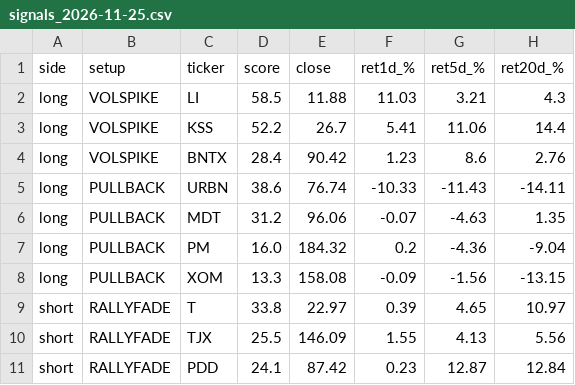
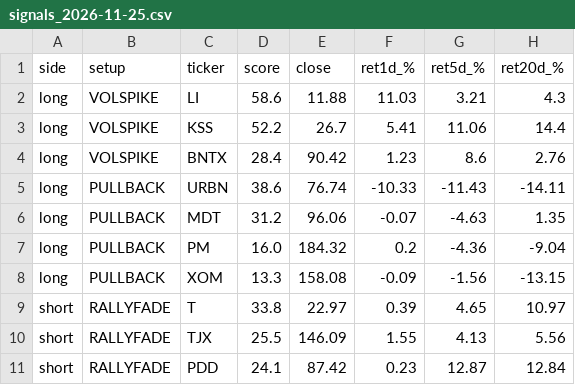
Before and after one commit to AmsteelX/Market-Scanner2, a CSV file: reports/signals_2026-11-25.csv, drawn as a sheet; only a part is shown; the diff names each change by its address in the sheet, - before the commit and + after, or states it on an @@ line.

```diff
--- a/reports/signals_2026-11-25.csv
+++ b/reports/signals_2026-11-25.csv
-D2 (score): 58.5
+D2 (score): 58.6
```
Also changed, not shown: 2 other files.
